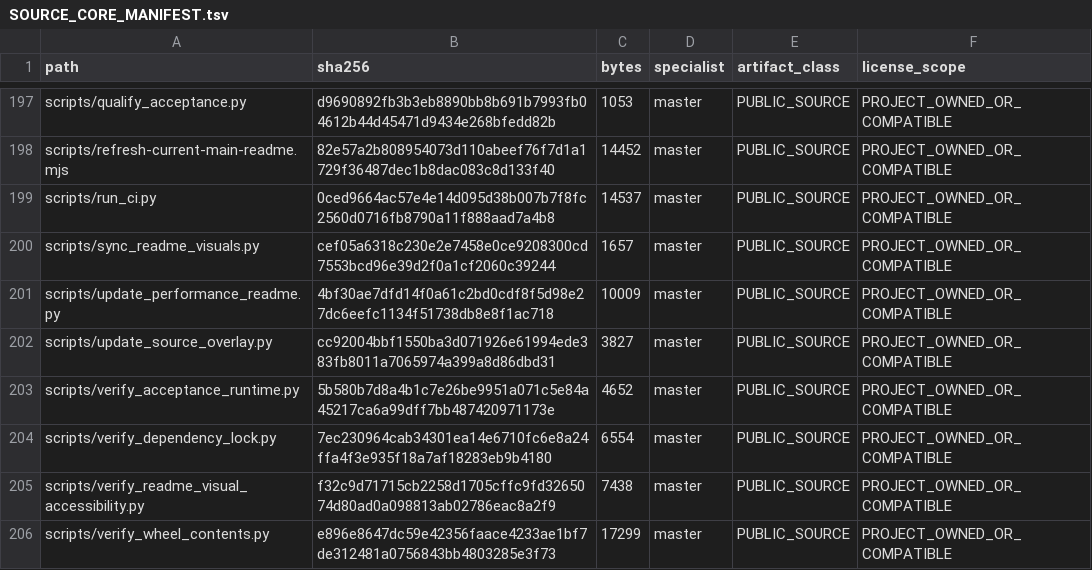
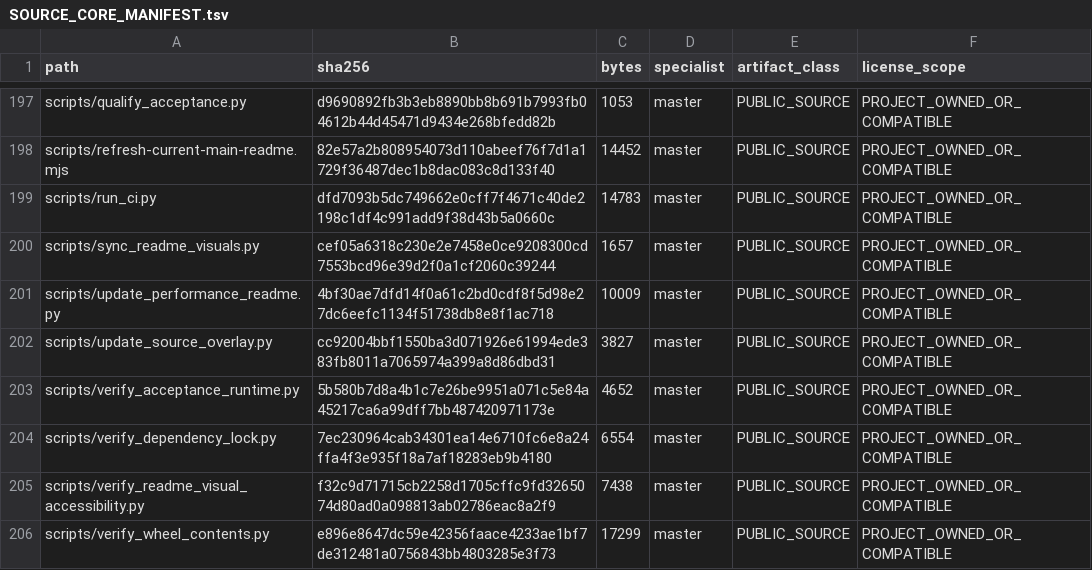
Before and after one commit to SUNHAOJUN22/TSAO-PROCESSING-SKILL, a TSV file: reports/SOURCE_CORE_MANIFEST.tsv, drawn as a sheet; only a part is shown, gaps mark what is left out.

```diff
--- a/reports/SOURCE_CORE_MANIFEST.tsv
+++ b/reports/SOURCE_CORE_MANIFEST.tsv
@@ -198,3 +198,3 @@ scripts/qualify_acceptance.py	d9690892fb3b3eb8890bb8b691b7993fb04612b44d45471d94
 scripts/refresh-current-main-readme.mjs	82e57a2b808954073d110abeef76f7d1a1729f36487dec1b8dac083c8d133f40	14452	master	PUBLIC_SOURCE	PROJECT_OWNED_OR_COMPATIBLE
-scripts/run_ci.py	0ced9664ac57e4e14d095d38b007b7f8fc2560d0716fb8790a11f888aad7a4b8	14537	master	PUBLIC_SOURCE	PROJECT_OWNED_OR_COMPATIBLE
+scripts/run_ci.py	dfd7093b5dc749662e0cff7f4671c40de2198c1df4c991add9f38d43b5a0660c	14783	master	PUBLIC_SOURCE	PROJECT_OWNED_OR_COMPATIBLE
 scripts/sync_readme_visuals.py	cef05a6318c230e2e7458e0ce9208300cd7553bcd96e39d2f0a1cf2060c39244	1657	master	PUBLIC_SOURCE	PROJECT_OWNED_OR_COMPATIBLE
```
Also changed, not shown: 1 other file.
